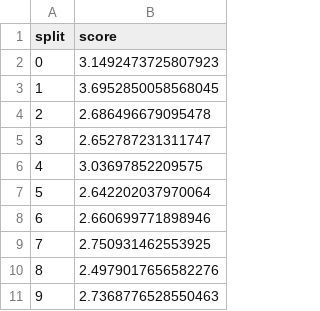
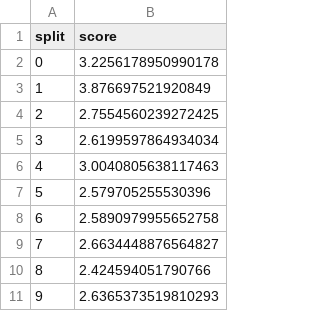
Before and after one commit to tim-lawson/more-bikes, a CSV file: more_bikes/experiments/task_2/stacking_hgbr/stacking_hgbr_cv.csv, drawn as a sheet.

```diff
--- a/more_bikes/experiments/task_2/stacking_hgbr/stacking_hgbr_cv.csv
+++ b/more_bikes/experiments/task_2/stacking_hgbr/stacking_hgbr_cv.csv
@@ -1,11 +1,11 @@
 split,score
-0,3.1492473725807923
-1,3.6952850058568045
-2,2.686496679095478
-3,2.652787231311747
-4,3.03697852209575
-5,2.642202037970064
-6,2.660699771898946
-7,2.750931462553925
-8,2.4979017656582276
-9,2.7368776528550463
+0,3.2256178950990178
+1,3.876697521920849
+2,2.7554560239272425
+3,2.6199597864934034
+4,3.0040805638117463
+5,2.579705255530396
+6,2.5890979955652758
+7,2.6634448876564827
+8,2.424594051790766
+9,2.6365373519810293
```
Also changed, not shown: more_bikes/experiments/task_2/stacking_decision_tree/stacking_decision_tree_cv.csv, more_bikes/experiments/task_2/stacking_hgbr/stacking_hgbr_submission.csv, 11 other files.
